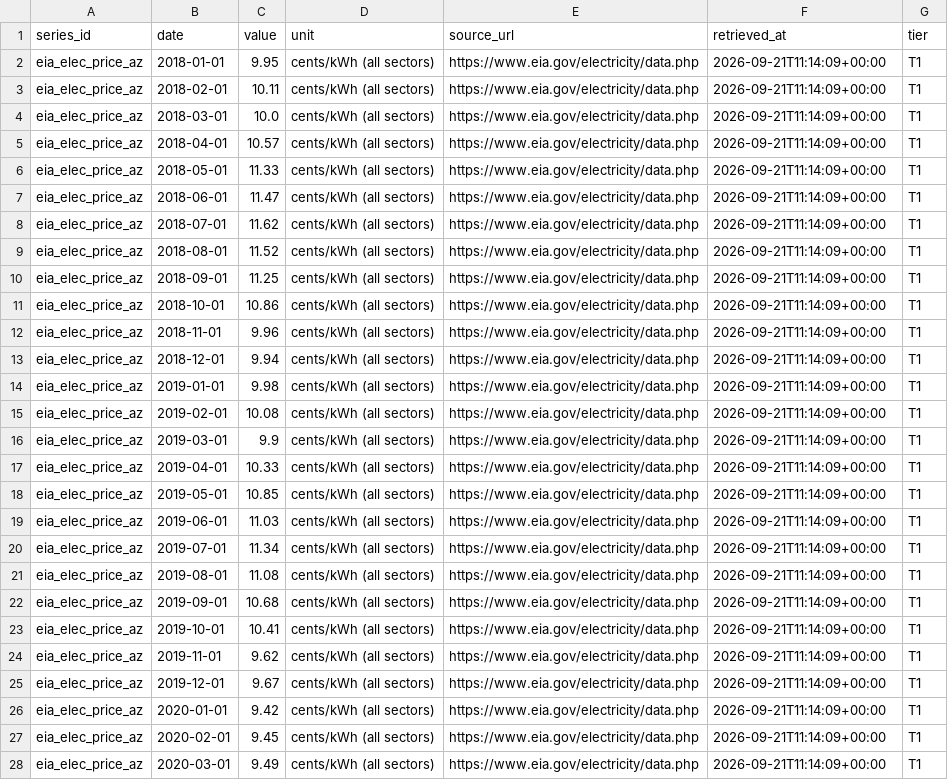
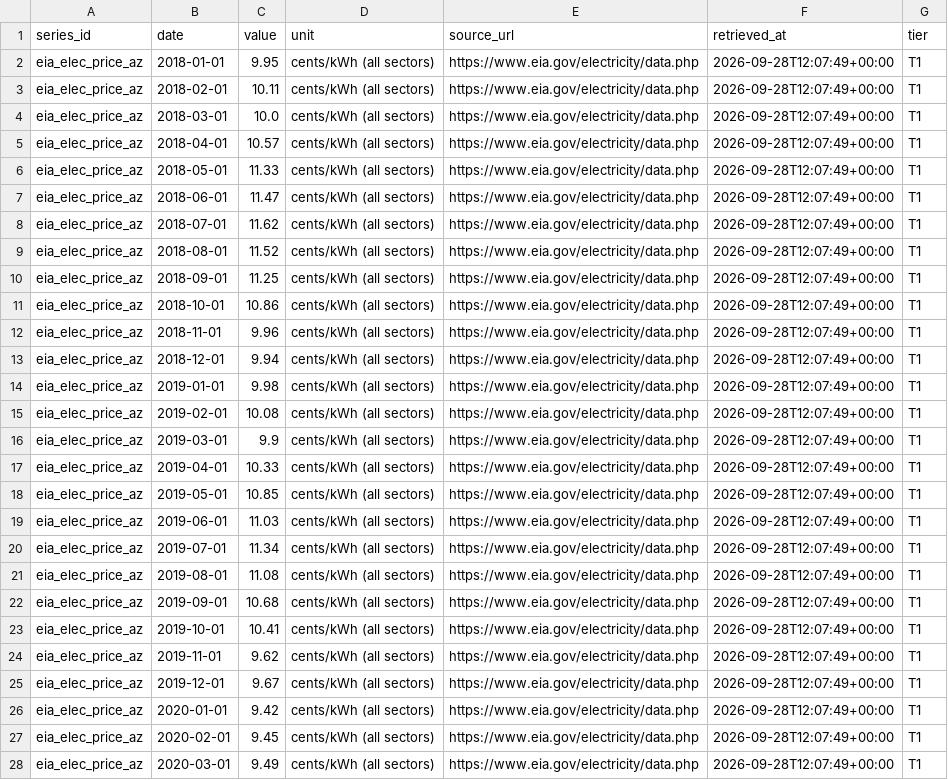
Before and after one commit to allangiraf-hub/return-on-thinking, a CSV file: data/series/eia_elec_price_az.csv, drawn as a sheet; only a part is shown; the diff covers the shown part only; the diff names each change by its address in the sheet, - before the commit and + after, or states it on an @@ line.

```diff
--- a/data/series/eia_elec_price_az.csv
+++ b/data/series/eia_elec_price_az.csv
-F2:F28 (retrieved_at): 2026-09-21T11:14:09+00:00
+F2:F28 (retrieved_at): 2026-09-28T12:07:49+00:00
```
Also changed, not shown: 1 added row and 75 edited cells elsewhere in this file, data/series/eia_elec_price_ia.csv, data/series/eia_elec_price_oh.csv, 50 other files.
